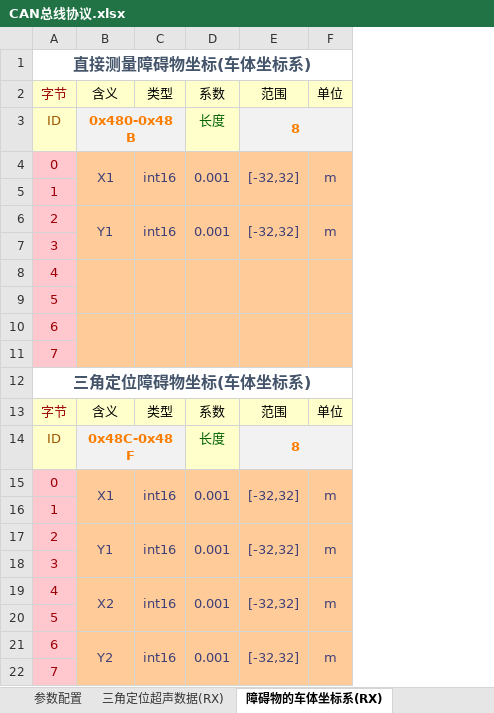
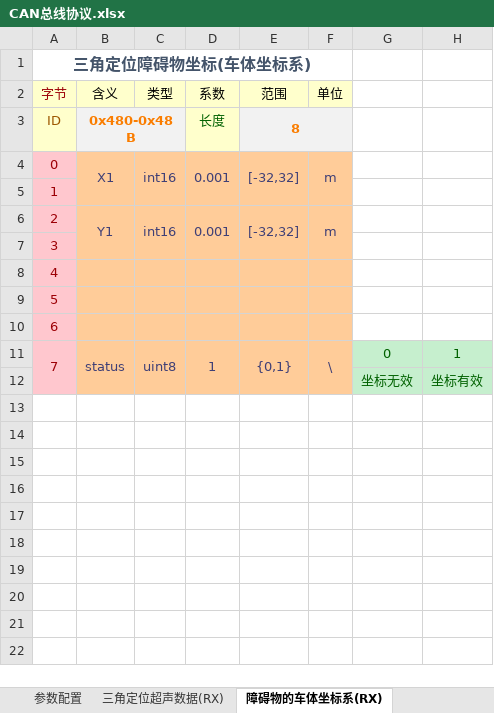
Before and after one commit to zgh551/APA_NXP, an Excel workbook: Doc/Protocol/CAN总线协议.xlsx, sheet 障碍物的车体坐标系(RX), drawn as a sheet; values as stored, in another font and other column widths than the file's, no borders; removed rows and columns are numbered as before the commit, all else as after; the diff names each change by its address in the sheet, - before the commit and + after, or states it on an @@ line.

```diff
--- a/Doc/Protocol/CAN总线协议.xlsx (sheet 障碍物的车体坐标系(RX))
+++ b/Doc/Protocol/CAN总线协议.xlsx (sheet 障碍物的车体坐标系(RX))
+column G, row 12: 坐标无效
+column H, row 12: 坐标有效
-A1 (字节): 直接测量障碍物坐标(车体坐标系)
+A1 (字节): 三角定位障碍物坐标(车体坐标系)
-B8:B9 merged
-C8:C9 merged
-D8:D9 merged
-E8:E9 merged
-F8:F9 merged
-B10:B11 merged
-C10:C11 merged
-D10:D11 merged
-E10:E11 merged
-F10:F11 merged
-row 11: 7
-row 12: 三角定位障碍物坐标(车体坐标系)
-row 13: 字节 | 含义 | 类型 | 系数 | 范围 | 单位
-row 14: ID | 0x48C-0x48F |  | 长度 | 8
-row 15: 0 | X1 | int16 | 0.001 | [-32,32] | m
-row 16: 1
-row 17: 2 | Y1 | int16 | 0.001 | [-32,32] | m
-row 18: 3
-row 19: 4 | X2 | int16 | 0.001 | [-32,32] | m
-row 20: 5
-row 21: 6 | Y2 | int16 | 0.001 | [-32,32] | m
+row 11: 7 | status | uint8 | 1 | {0,1} | \ | 0 | 1
-A12 (字节): 7
+A12 (字节): (empty)
```
Also changed, not shown: sheet 障碍物的地面坐标系(RX), sheet 三角定位超声数据(RX), 1 other file.
